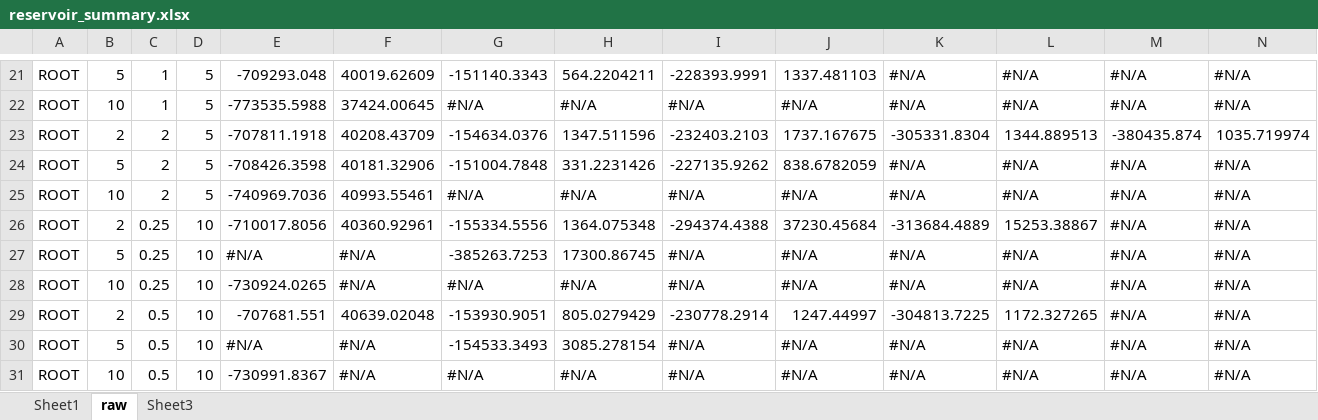
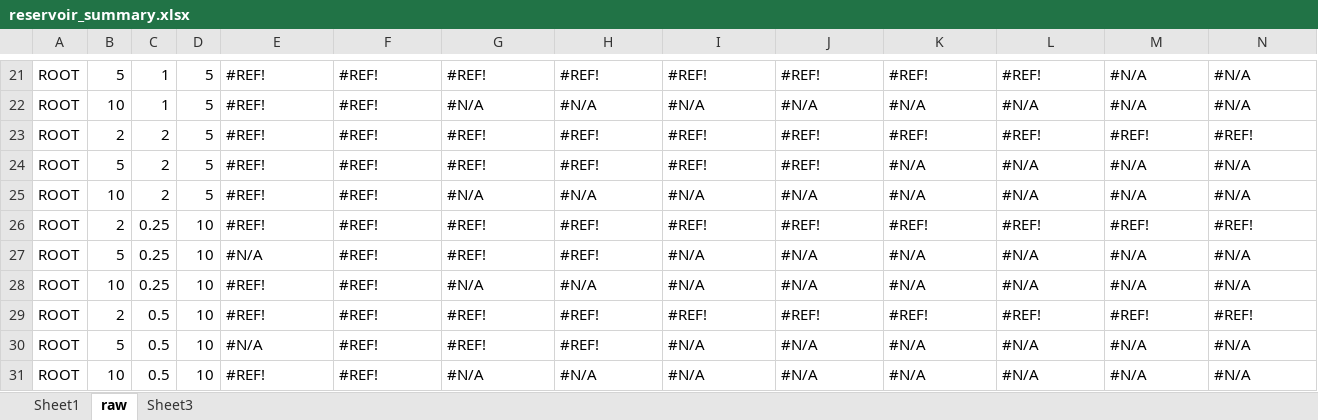
Before and after one commit to ssanner/rddlsim, an Excel workbook: data/reservoir_summary.xlsx, sheet raw, drawn as a sheet; only a part is shown, gaps mark what is left out; values as stored, in another font and other column widths than the file's, no cell formats; conditional formats not drawn; removed rows and columns are numbered as before the commit, all else as after; rows hold the shown columns only; the diff covers the shown part only; the diff names each change by its address in the sheet, - before the commit and + after, or states it on an @@ line.

```diff
--- a/data/reservoir_summary.xlsx (sheet raw)
+++ b/data/reservoir_summary.xlsx (sheet raw)
-E21: -709293.048
+E21: #REF!
-F21: 40019.62609
+F21: #REF!
-G21: -151140.3343
+G21: #REF!
-H21: 564.2204211
+H21: #REF!
-I21: -228393.9991
+I21: #REF!
-J21: 1337.481103
+J21: #REF!
-K21: #N/A
+K21: #REF!
-L21: #N/A
+L21: #REF!
-E22: -773535.5988
+E22: #REF!
-F22: 37424.00645
+F22: #REF!
-row 23: ROOT | 2 | 2 | 5 | -707811.1918 | 40208.43709 | -154634.0376 | 1347.511596 | -232403.2103 | 1737.167675 | -305331.8304 | 1344.889513 | -380435.874 | 1035.719974
+row 23: ROOT | 2 | 2 | 5 | #REF! | #REF! | #REF! | #REF! | #REF! | #REF! | #REF! | #REF! | #REF! | #REF!
-E24: -708426.3598
+E24: #REF!
-F24: 40181.32906
+F24: #REF!
-G24: -151004.7848
+G24: #REF!
-H24: 331.2231426
+H24: #REF!
-I24: -227135.9262
+I24: #REF!
-J24: 838.6782059
+J24: #REF!
-E25: -740969.7036
+E25: #REF!
-F25: 40993.55461
+F25: #REF!
-row 26: ROOT | 2 | 0.25 | 10 | -710017.8056 | 40360.92961 | -155334.5556 | 1364.075348 | -294374.4388 | 37230.45684 | -313684.4889 | 15253.38867 | #N/A | #N/A
+row 26: ROOT | 2 | 0.25 | 10 | #REF! | #REF! | #REF! | #REF! | #REF! | #REF! | #REF! | #REF! | #REF! | #REF!
-F27:F28: #N/A
+F27:F28: #REF!
-G27: -385263.7253
+G27: #REF!
-H27: 17300.86745
+H27: #REF!
-E28: -730924.0265
+E28: #REF!
-row 29: ROOT | 2 | 0.5 | 10 | -707681.551 | 40639.02048 | -153930.9051 | 805.0279429 | -230778.2914 | 1247.44997 | -304813.7225 | 1172.327265 | #N/A | #N/A
+row 29: ROOT | 2 | 0.5 | 10 | #REF! | #REF! | #REF! | #REF! | #REF! | #REF! | #REF! | #REF! | #REF! | #REF!
-F30:F31: #N/A
+F30:F31: #REF!
-G30: -154533.3493
+G30: #REF!
-H30: 3085.278154
+H30: #REF!
-E31: -730991.8367
+E31: #REF!
```
Also changed, not shown: 12 added rows, 12 removed rows and 336 edited cells elsewhere in this sheet, sheet Sheet1, cell formats, formulas that keep their value, charts or pictures, 11 other files.
